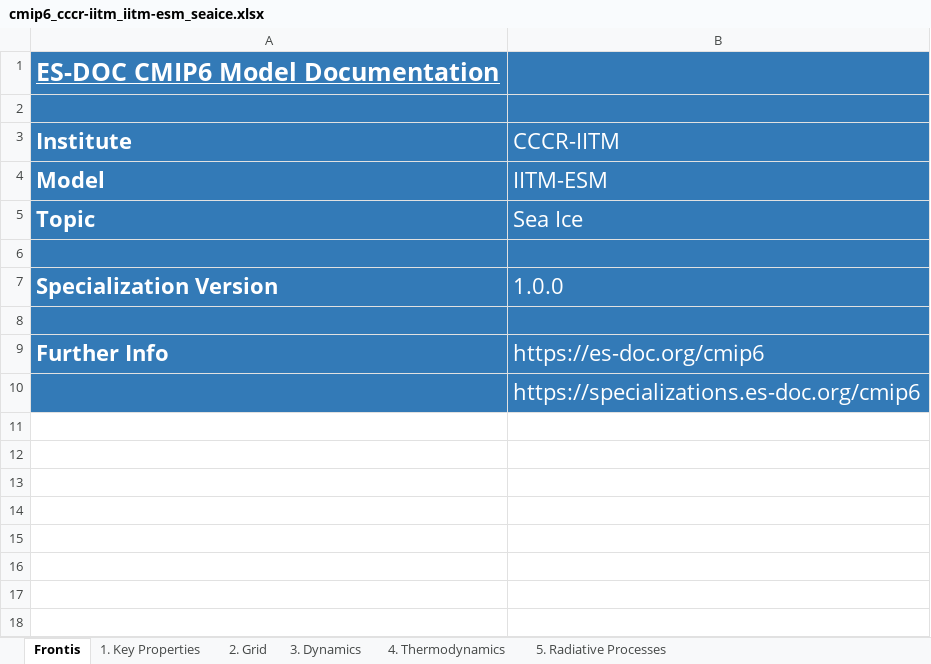
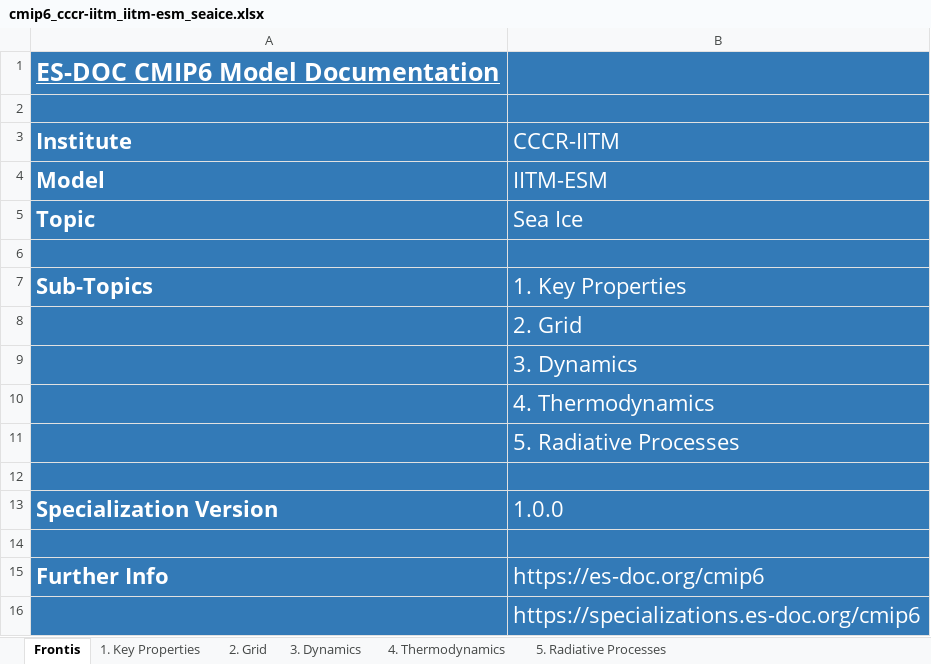
Before and after one commit to ES-DOC-INSTITUTIONAL/cccr-iitm, an Excel workbook: cmip6/models/iitm-esm/cmip6_cccr-iitm_iitm-esm_seaice.xlsx, sheet Frontis, drawn as a sheet; values as stored, in another font and other column widths than the file's, no borders; the diff names each change by its address in the sheet, - before the commit and + after, or states it on an @@ line.

```diff
--- a/cmip6/models/iitm-esm/cmip6_cccr-iitm_iitm-esm_seaice.xlsx (sheet Frontis)
+++ b/cmip6/models/iitm-esm/cmip6_cccr-iitm_iitm-esm_seaice.xlsx (sheet Frontis)
+row 7: Sub-Topics | 1. Key Properties
+row 8:  | 2. Grid
+row 9:  | 3. Dynamics
+row 10:  | 4. Thermodynamics
+row 11:  | 5. Radiative Processes
+row 12: (empty)
```
Also changed, not shown: cmip6/models/iitm-esm/cmip6_cccr-iitm_iitm-esm_aerosol.xlsx, cmip6/models/iitm-esm/cmip6_cccr-iitm_iitm-esm_atmos.xlsx, 11 other files.
